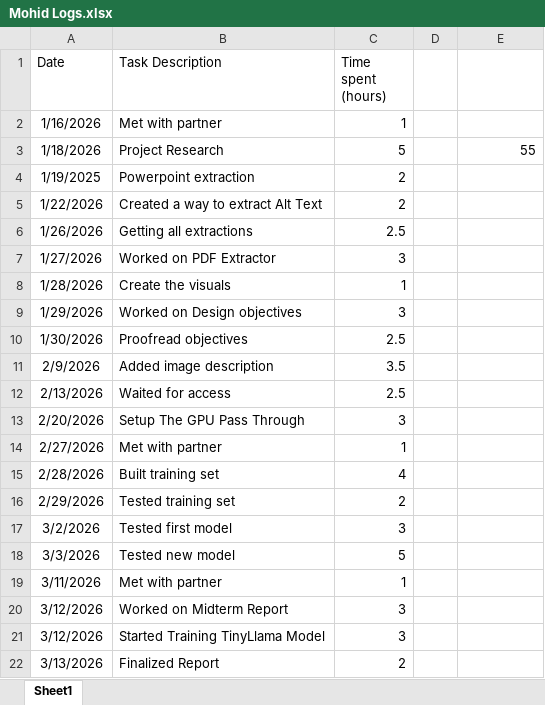
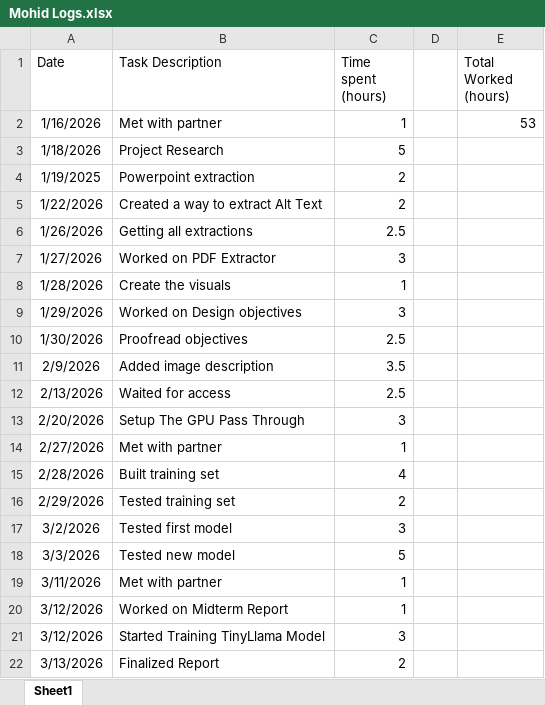
Before and after one commit to mohid3342/Concept-Mapping-Concept-Extraction, an Excel workbook: Reports/Mohid Logs.xlsx, sheet Sheet1, drawn as a sheet; values as stored, in another font and other column widths than the file's, no borders; the diff names each change by its address in the sheet, - before the commit and + after, or states it on an @@ line.

```diff
--- a/Reports/Mohid Logs.xlsx (sheet Sheet1)
+++ b/Reports/Mohid Logs.xlsx (sheet Sheet1)
-E1: (empty)
+E1: Total Worked (hours)
-E2 (Total Worked (hours)): (empty)
+E2 (Total Worked (hours)): 53
-E3 (Total Worked (hours)): 55
+E3 (Total Worked (hours)): (empty)
-C20 (Time spent (hours)): 3
+C20 (Time spent (hours)): 1
```
Also changed, not shown: Reports/Holden_Eagle_Midterm_WorkLog.xlsx, 1 other file.
